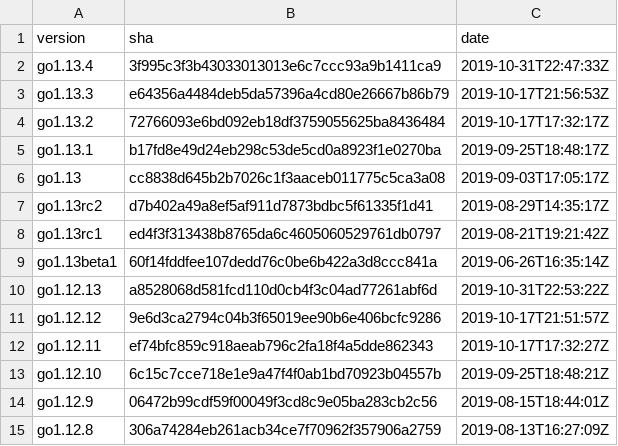
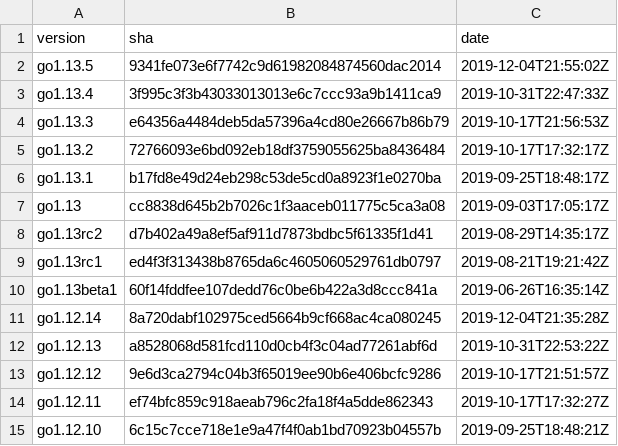
Before and after one commit to goretk/gore, a CSV file: resources/goversions.csv, drawn as a sheet; only a part is shown; the shorter side is filled out with more unchanged rows.

```diff
--- a/resources/goversions.csv
+++ b/resources/goversions.csv
@@ -1,2 +1,3 @@
 version,sha,date
+go1.13.5,9341fe073e6f7742c9d61982084874560dac2014,2019-12-04T21:55:02Z
 go1.13.4,3f995c3f3b43033013013e6c7ccc93a9b1411ca9,2019-10-31T22:47:33Z
@@ -9,2 +10,3 @@ go1.13rc1,ed4f3f313438b8765da6c4605060529761db0797,2019-08-21T19:21:42Z
 go1.13beta1,60f14fddfee107dedd76c0be6b422a3d8ccc841a,2019-06-26T16:35:14Z
+go1.12.14,8a720dabf102975ced5664b9cf668ac4ca080245,2019-12-04T21:35:28Z
 go1.12.13,a8528068d581fcd110d0cb4f3c04ad77261abf6d,2019-10-31T22:53:22Z
```
Also changed, not shown: 1 other file.
